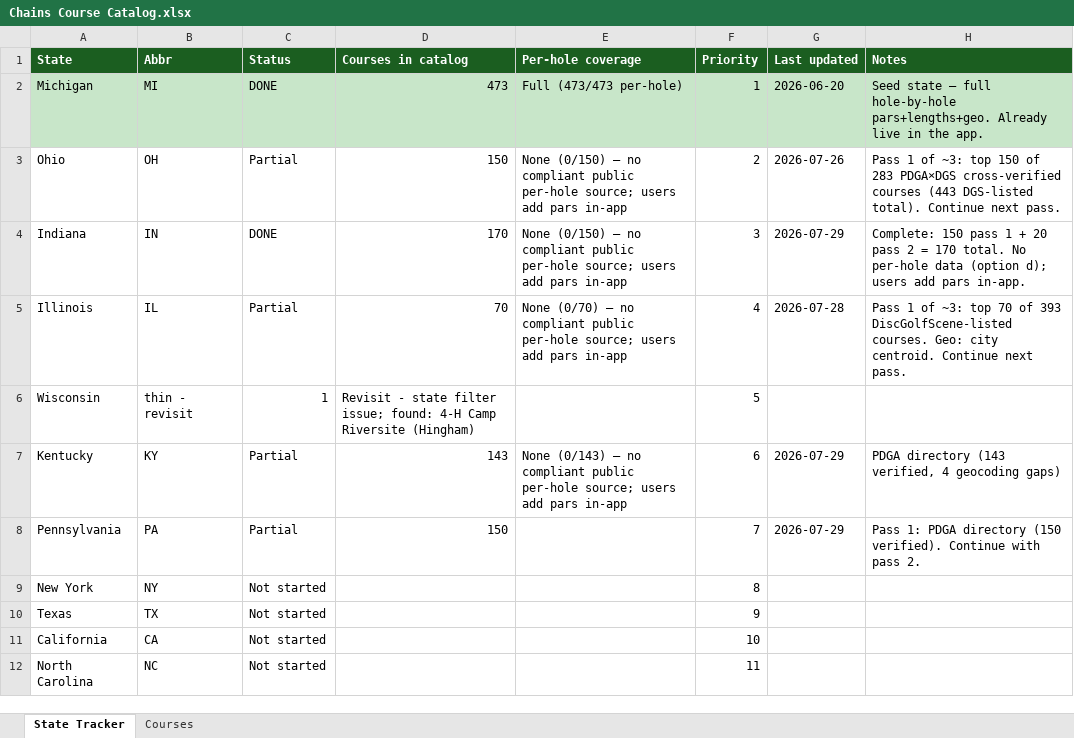
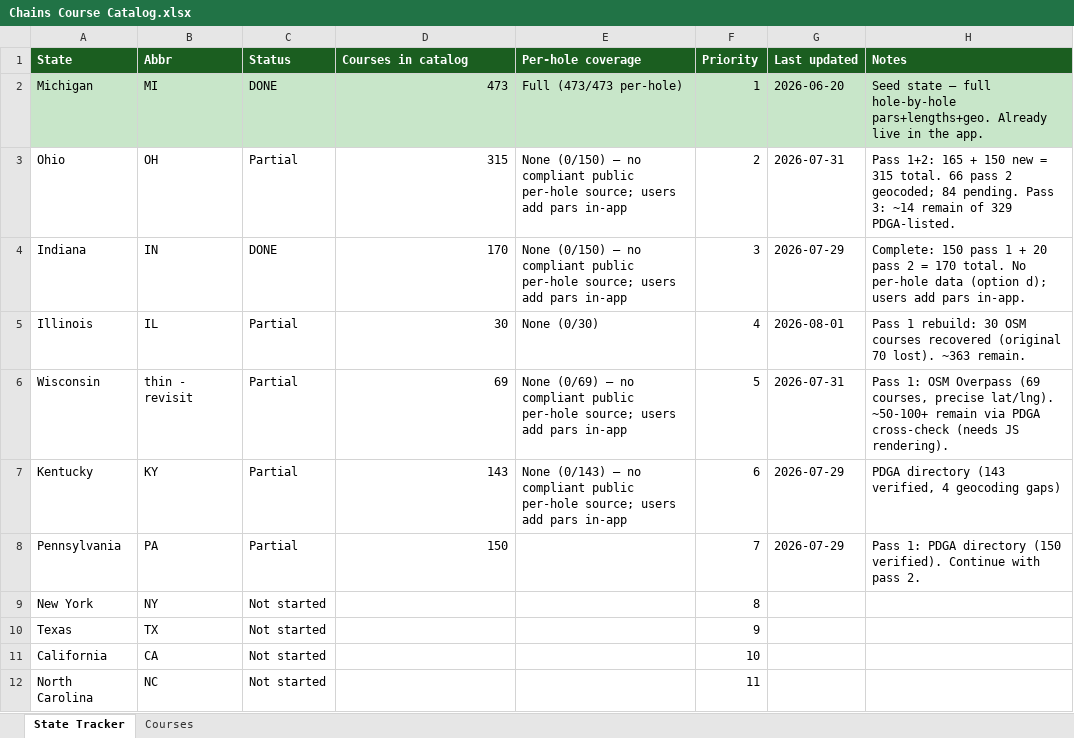
Before and after one commit to Bonnaroo/chains-dgpt-data, an Excel workbook: data/Chains Course Catalog.xlsx, sheet State Tracker, drawn as a sheet; only a part is shown; values as stored, in another font and other column widths than the file's, no borders; the diff names each change by its address in the sheet, - before the commit and + after, or states it on an @@ line.

Commit message:
Data Scout run #8: sync WI row with GitHub state (1→69 OSM recovery)

```diff
--- a/data/Chains Course Catalog.xlsx (sheet State Tracker)
+++ b/data/Chains Course Catalog.xlsx (sheet State Tracker)
-D3 (Courses in catalog): 150
+D3 (Courses in catalog): 315
-G3 (Last updated): 2026-07-26
+G3 (Last updated): 2026-07-31
-H3 (Notes): Pass 1 of ~3: top 150 of 283 PDGA×DGS cross-verified courses (443 DGS-listed total). Continue next pass.
+H3 (Notes): Pass 1+2: 165 + 150 new = 315 total. 66 pass 2 geocoded; 84 pending. Pass 3: ~14 remain of 329 PDGA-listed.
-D5 (Courses in catalog): 70
+D5 (Courses in catalog): 30
-E5 (Per-hole coverage): None (0/70) — no compliant public per-hole source; users add pars in-app
+E5 (Per-hole coverage): None (0/30)
-G5 (Last updated): 2026-07-28
+G5 (Last updated): 2026-08-01
-H5 (Notes): Pass 1 of ~3: top 70 of 393 DiscGolfScene-listed courses. Geo: city centroid. Continue next pass.
+H5 (Notes): Pass 1 rebuild: 30 OSM courses recovered (original 70 lost). ~363 remain.
-C6 (Status): 1
+C6 (Status): Partial
-D6 (Courses in catalog): Revisit - state filter issue; found: 4-H Camp Riversite (Hingham)
+D6 (Courses in catalog): 69
-E6 (Per-hole coverage): (empty)
+E6 (Per-hole coverage): None (0/69) — no compliant public per-hole source; users add pars in-app
-G6 (Last updated): (empty)
+G6 (Last updated): 2026-07-31
-H6 (Notes): (empty)
+H6 (Notes): Pass 1: OSM Overpass (69 courses, precise lat/lng). ~50-100+ remain via PDGA cross-check (needs JS rendering).
```
